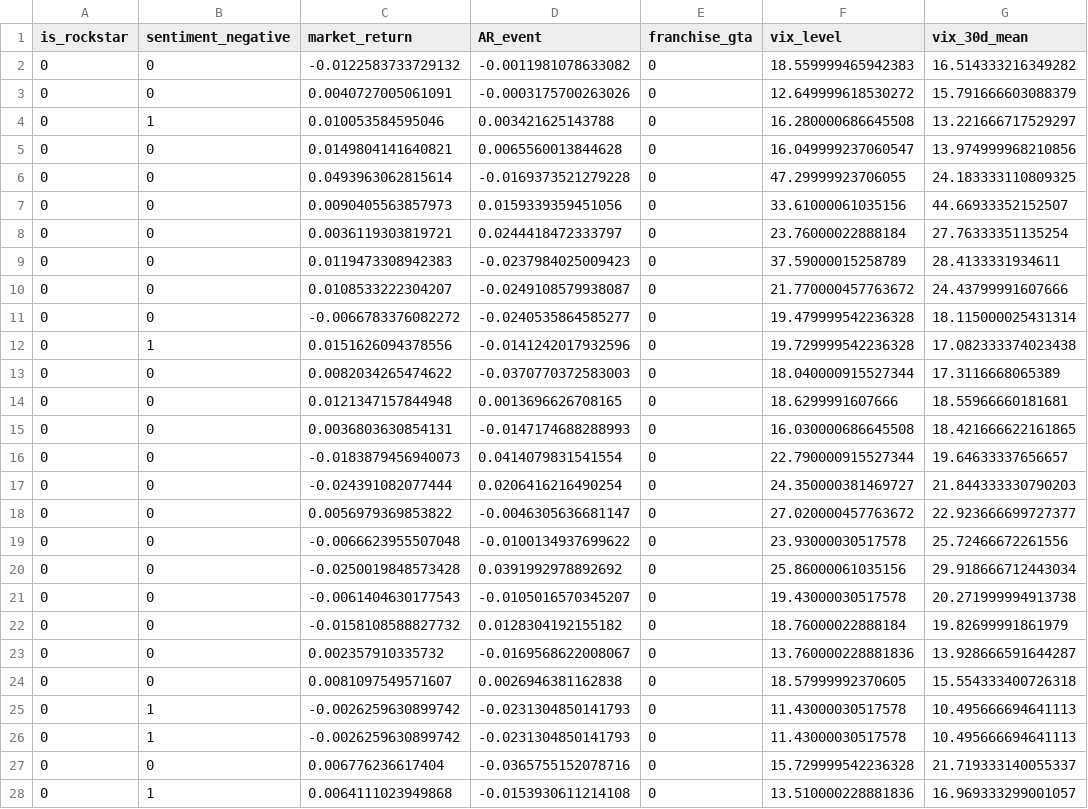
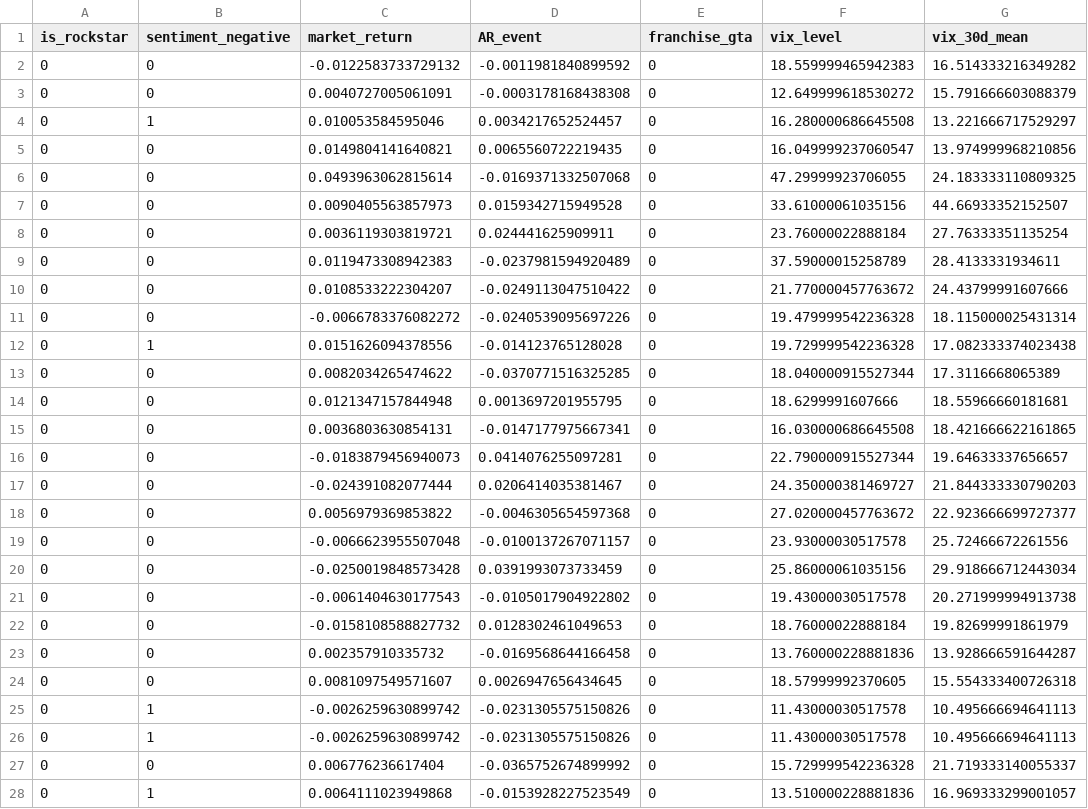
Before and after one commit to AawinAru/Game-Market-Event-Analyzer, a CSV file: data/processed/ml_dataset.csv, drawn as a sheet; only a part is shown; the diff covers the shown part only; the diff names each change by its address in the sheet, - before the commit and + after, or states it on an @@ line.

```diff
--- a/data/processed/ml_dataset.csv
+++ b/data/processed/ml_dataset.csv
-D2 (AR_event): -0.0011981078633082
+D2 (AR_event): -0.0011981840899592
-D3 (AR_event): -0.0003175700263026
+D3 (AR_event): -0.0003178168438308
-D4 (AR_event): 0.003421625143788
+D4 (AR_event): 0.0034217652524457
-D5 (AR_event): 0.0065560013844628
+D5 (AR_event): 0.0065560722219435
-D6 (AR_event): -0.0169373521279228
+D6 (AR_event): -0.0169371332507068
-D7 (AR_event): 0.0159339359451056
+D7 (AR_event): 0.0159342715949528
-D8 (AR_event): 0.0244418472333797
+D8 (AR_event): 0.024441625909911
-D9 (AR_event): -0.0237984025009423
+D9 (AR_event): -0.0237981594920489
-D10 (AR_event): -0.0249108579938087
+D10 (AR_event): -0.0249113047510422
-D11 (AR_event): -0.0240535864585277
+D11 (AR_event): -0.0240539095697226
-D12 (AR_event): -0.0141242017932596
+D12 (AR_event): -0.014123765128028
-D13 (AR_event): -0.0370770372583003
+D13 (AR_event): -0.0370771516325285
-D14 (AR_event): 0.0013696626708165
+D14 (AR_event): 0.0013697201955795
-D15 (AR_event): -0.0147174688288993
+D15 (AR_event): -0.0147177975667341
-D16 (AR_event): 0.0414079831541554
+D16 (AR_event): 0.0414076255097281
-D17 (AR_event): 0.0206416216490254
+D17 (AR_event): 0.0206414035381467
-D18 (AR_event): -0.0046305636681147
+D18 (AR_event): -0.0046305654597368
-D19 (AR_event): -0.0100134937699622
+D19 (AR_event): -0.0100137267071157
-D20 (AR_event): 0.0391992978892692
+D20 (AR_event): 0.0391993073733459
-D21 (AR_event): -0.0105016570345207
+D21 (AR_event): -0.0105017904922802
-D22 (AR_event): 0.0128304192155182
+D22 (AR_event): 0.0128302461049653
-D23 (AR_event): -0.0169568622008067
+D23 (AR_event): -0.0169568644166458
-D24 (AR_event): 0.0026946381162838
+D24 (AR_event): 0.0026947656434645
-D25:D26 (AR_event): -0.0231304850141793
+D25:D26 (AR_event): -0.0231305575150826
-D27 (AR_event): -0.0365755152078716
+D27 (AR_event): -0.0365752674899992
-D28 (AR_event): -0.0153930611214108
+D28 (AR_event): -0.0153928227523549
```
Also changed, not shown: 23 edited cells elsewhere in this file, data/processed/events_labeled.csv, data/processed/events_with_car.csv, 23 other files.
